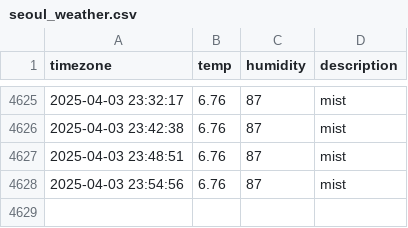
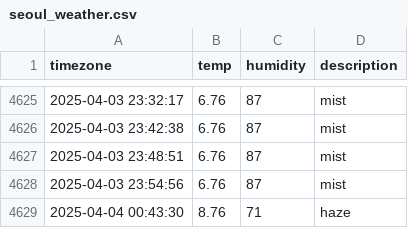
Before and after one commit to kyumanseo/seoul_weather, a CSV file: seoul_weather.csv, drawn as a sheet; only a part is shown, gaps mark what is left out; the diff names each change by its address in the sheet, - before the commit and + after, or states it on an @@ line.

```diff
--- a/seoul_weather.csv
+++ b/seoul_weather.csv
+row 4629: 2025-04-04 00:43:30 | 8.76 | 71 | haze
```
